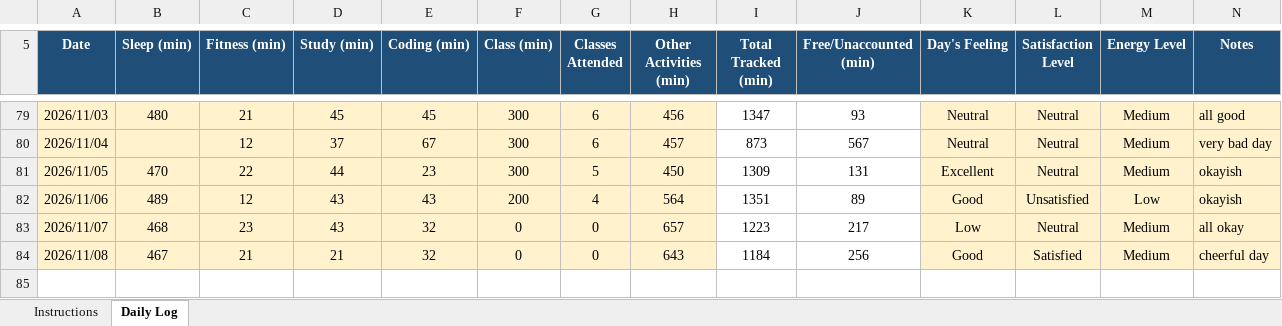
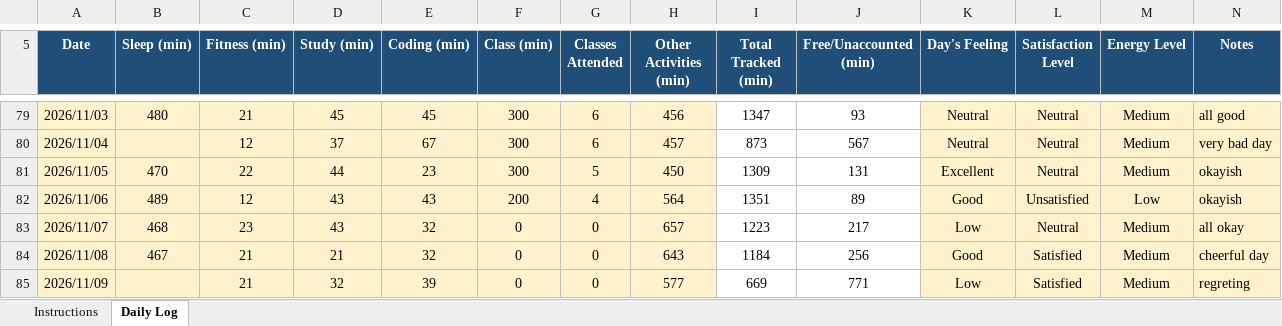
Before and after one commit to drishtisharma0263-cyber/776, an Excel workbook: 12628474.xlsx, sheet Daily Log, drawn as a sheet; only a part is shown, gaps mark what is left out; values as stored, in another font and other column widths than the file's, no borders; conditional formats not drawn; the diff names each change by its address in the sheet, - before the commit and + after, or states it on an @@ line.

Commit message:
updated on nov9

```diff
--- a/12628474.xlsx (sheet Daily Log)
+++ b/12628474.xlsx (sheet Daily Log)
+row 85: 2026/11/09 |  | 21 | 32 | 39 | 0 | 0 | 577 | 669 | 771 | Low | Satisfied | Medium | regreting
```
